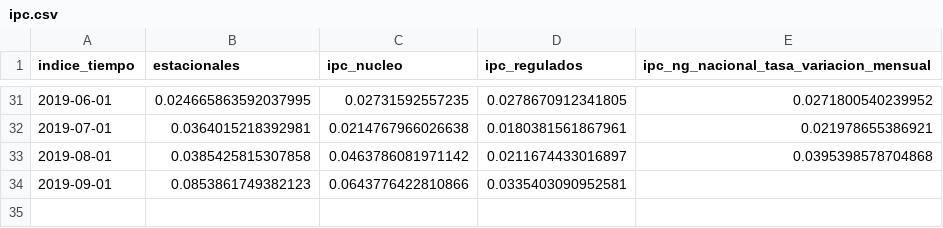
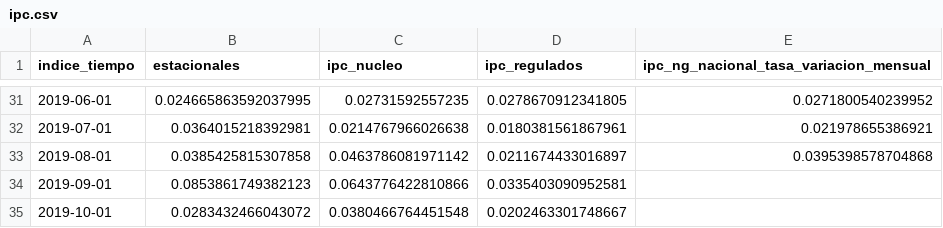
Before and after one commit to fldiaz/indicadores-dash-heroku, a CSV file: datos/ipc.csv, drawn as a sheet; only a part is shown, gaps mark what is left out.

```diff
--- a/datos/ipc.csv
+++ b/datos/ipc.csv
@@ -34 +34,2 @@ indice_tiempo,estacionales,ipc_nucleo,ipc_regulados,ipc_ng_nacional_tasa_variaci
 2019-09-01,0.0853861749382123,0.0643776422810866,0.0335403090952581,
+2019-10-01,0.0283432466043072,0.0380466764451548,0.0202463301748667,
```
Also changed, not shown: datos/asalariados.csv, datos/ipcanual.csv, 4 other files.
